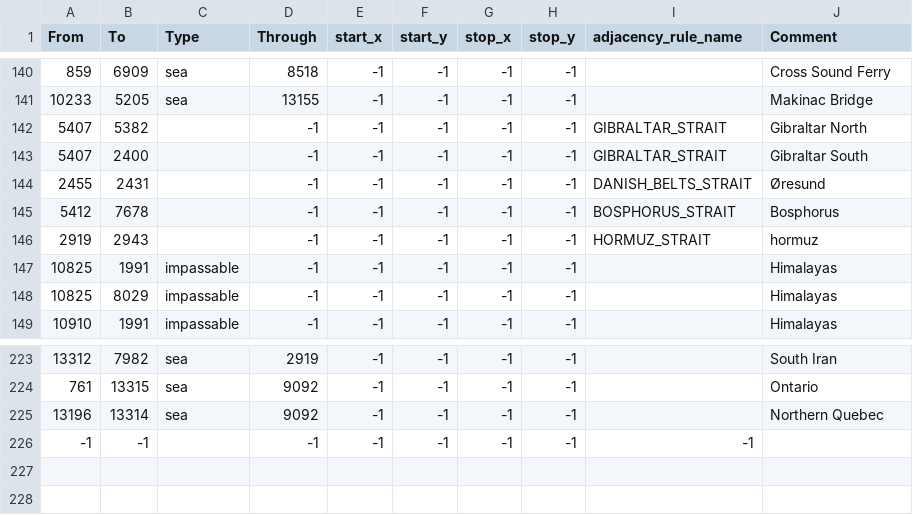
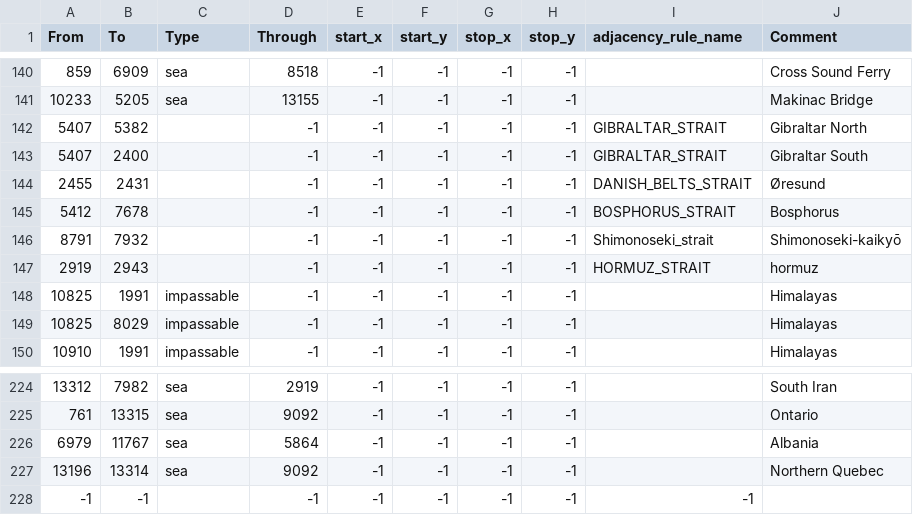
Before and after one commit to AGA2020/AGAMPFIXED, a CSV file: map/adjacencies.csv, drawn as a sheet; only a part is shown, gaps mark what is left out.

Commit message:
More adjacencies from TRLL

```diff
--- a/map/adjacencies.csv
+++ b/map/adjacencies.csv
@@ -145,2 +145,3 @@ From;To;Type;Through;start_x;start_y;stop_x;stop_y;adjacency_rule_name;Comment
 5412;7678;;-1;-1;-1;-1;-1;BOSPHORUS_STRAIT;Bosphorus
+8791;7932;;-1;-1;-1;-1;-1;Shimonoseki_strait;Shimonoseki-kaikyō
 2919;2943;;-1;-1;-1;-1;-1;HORMUZ_STRAIT;hormuz
@@ -224,2 +225,3 @@ From;To;Type;Through;start_x;start_y;stop_x;stop_y;adjacency_rule_name;Comment
 761;13315;sea;9092;-1;-1;-1;-1;;Ontario
+6979;11767;sea;5864;-1;-1;-1;-1;;Albania
 13196;13314;sea;9092;-1;-1;-1;-1;;Northern Quebec
```
